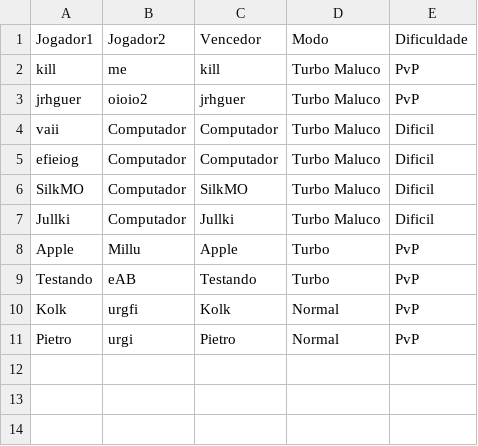
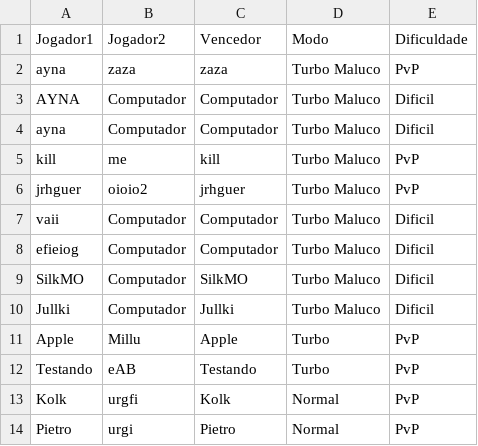
Before and after one commit to ArthurLimaMiranda/Ligue-4, a CSV file: Ligue 4/res/ranking.csv, drawn as a sheet.

```diff
--- a/Ligue 4/res/ranking.csv
+++ b/Ligue 4/res/ranking.csv
@@ -1,2 +1,5 @@
 "Jogador1","Jogador2","Vencedor","Modo","Dificuldade"
+"ayna","zaza","zaza","Turbo Maluco","PvP"
+"AYNA","Computador","Computador","Turbo Maluco","Dificil"
+"ayna","Computador","Computador","Turbo Maluco","Dificil"
 "kill","me","kill","Turbo Maluco","PvP"
```
Also changed, not shown: 1 other file.
